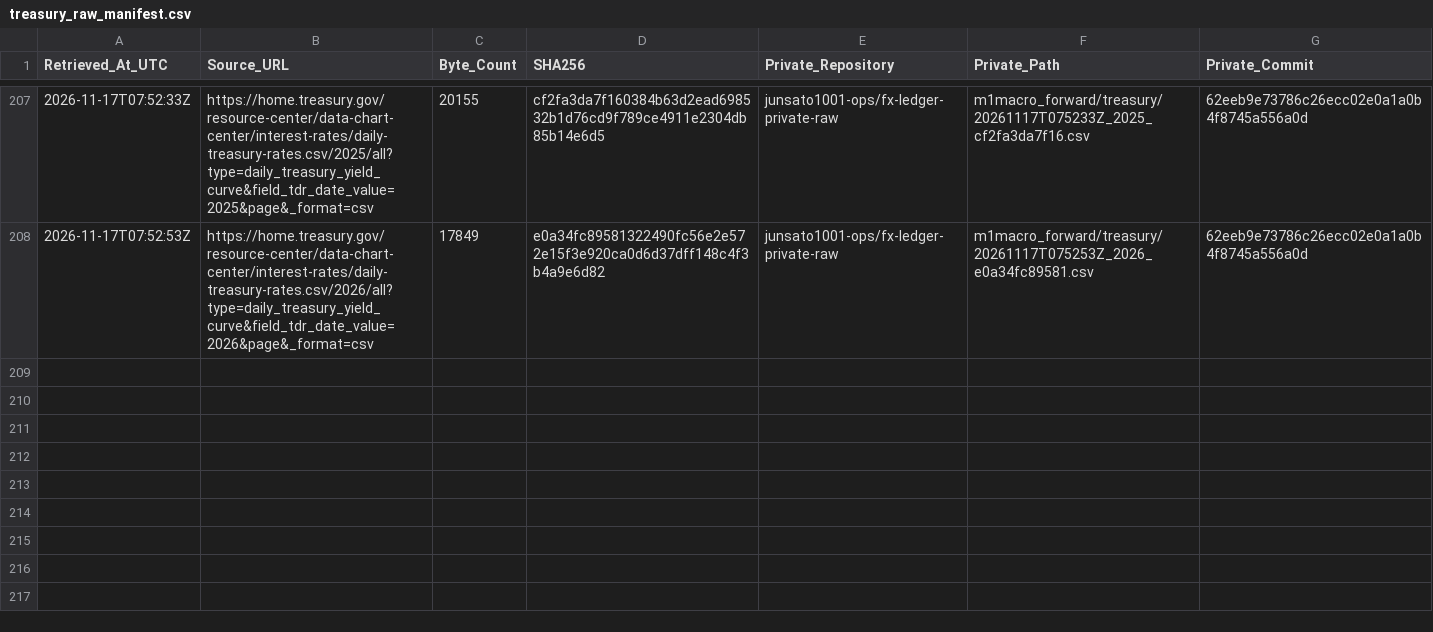
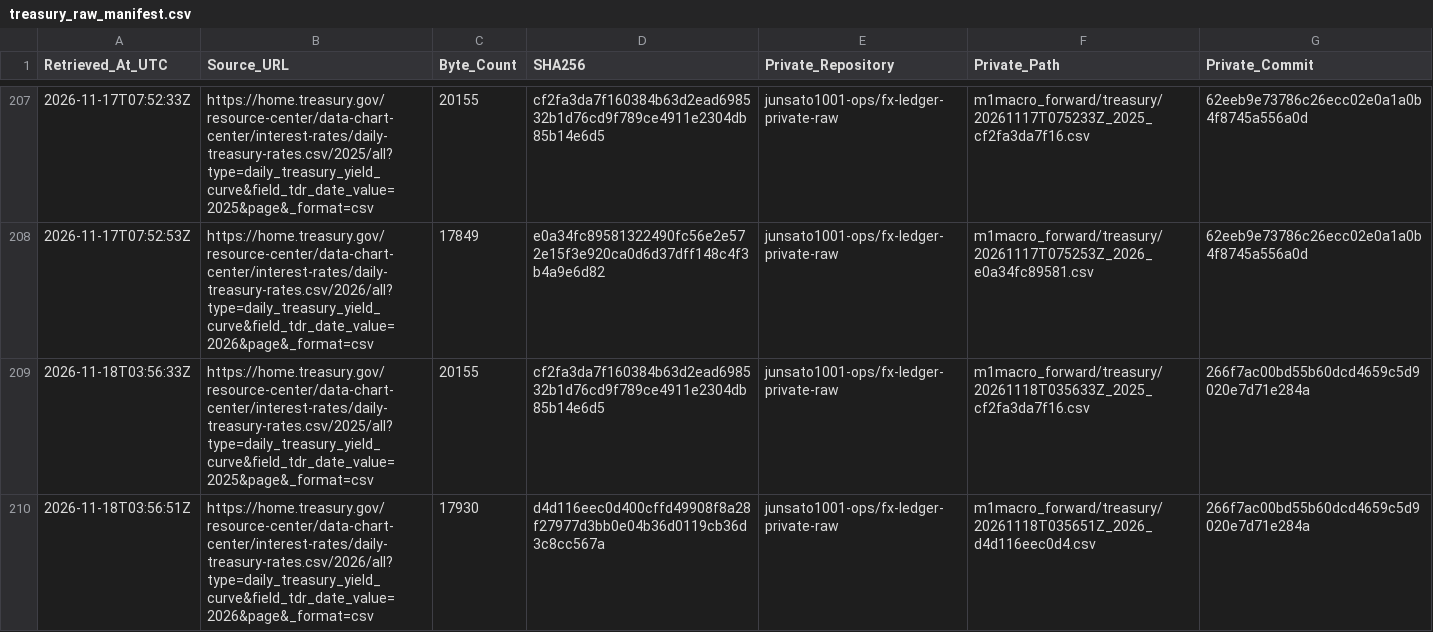
Before and after one commit to junsato1001-ops/-fx-forward-ledger, a CSV file: data/m1macro/treasury_raw_manifest.csv, drawn as a sheet; only a part is shown, gaps mark what is left out.

```diff
--- a/data/m1macro/treasury_raw_manifest.csv
+++ b/data/m1macro/treasury_raw_manifest.csv
@@ -208 +208,3 @@ Retrieved_At_UTC,Source_URL,Byte_Count,SHA256,Private_Repository,Private_Path,Pr
 2026-11-17T07:52:53Z,https://home.treasury.gov/resource-center/data-chart-center/interest-rates/daily-treasury-rates.csv/2026/all?type=daily_treasury_yield_curve&field_tdr_date_value=2026&page&_format=csv,17849,e0a34fc89581322490fc56e2e572e15f3e920ca0d6d37dff148c4f3b4a9e6d82,junsato1001-ops/fx-ledger-private-raw,m1macro_forward/treasury/20261117T075253Z_2026_e0a34fc89581.csv,62eeb9e73786c26ecc02e0a1a0b4f8745a556a0d
+2026-11-18T03:56:33Z,https://home.treasury.gov/resource-center/data-chart-center/interest-rates/daily-treasury-rates.csv/2025/all?type=daily_treasury_yield_curve&field_tdr_date_value=2025&page&_format=csv,20155,cf2fa3da7f160384b63d2ead698532b1d76cd9f789ce4911e2304db85b14e6d5,junsato1001-ops/fx-ledger-private-raw,m1macro_forward/treasury/20261118T035633Z_2025_cf2fa3da7f16.csv,266f7ac00bd55b60dcd4659c5d9020e7d71e284a
+2026-11-18T03:56:51Z,https://home.treasury.gov/resource-center/data-chart-center/interest-rates/daily-treasury-rates.csv/2026/all?type=daily_treasury_yield_curve&field_tdr_date_value=2026&page&_format=csv,17930,d4d116eec0d400cffd49908f8a28f27977d3bb0e04b36d0119cb36d3c8cc567a,junsato1001-ops/fx-ledger-private-raw,m1macro_forward/treasury/20261118T035651Z_2026_d4d116eec0d4.csv,266f7ac00bd55b60dcd4659c5d9020e7d71e284a
```
Also changed, not shown: data/m1macro/source_fetches.csv, 5 other files.
